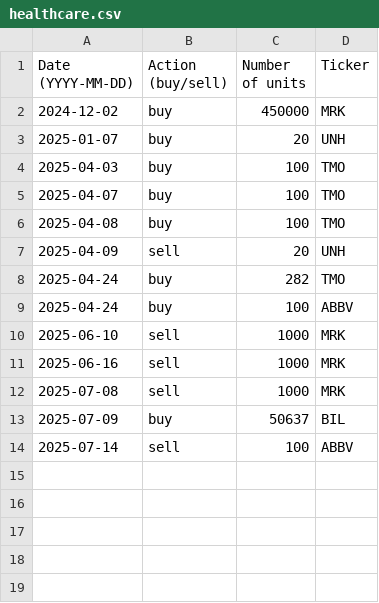
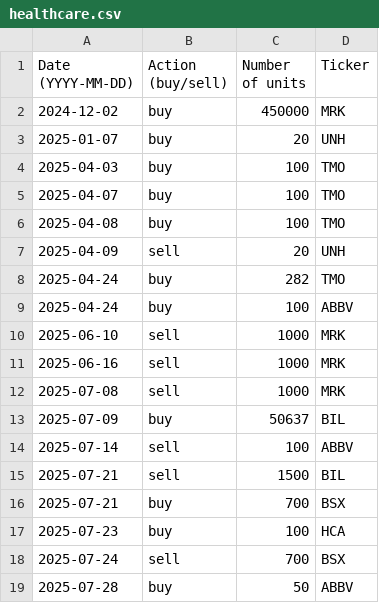
Before and after one commit to clojure-finance/hku-cim-trades, a CSV file: healthcare.csv, drawn as a sheet; the diff names each change by its address in the sheet, - before the commit and + after, or states it on an @@ line.

Commit message:
Update healthcare.csv

```diff
--- a/healthcare.csv
+++ b/healthcare.csv
+row 15: 2025-07-21 | sell | 1500 | BIL
+row 16: 2025-07-21 | buy | 700 | BSX
+row 17: 2025-07-23 | buy | 100 | HCA
+row 18: 2025-07-24 | sell | 700 | BSX
+row 19: 2025-07-28 | buy | 50 | ABBV
```
